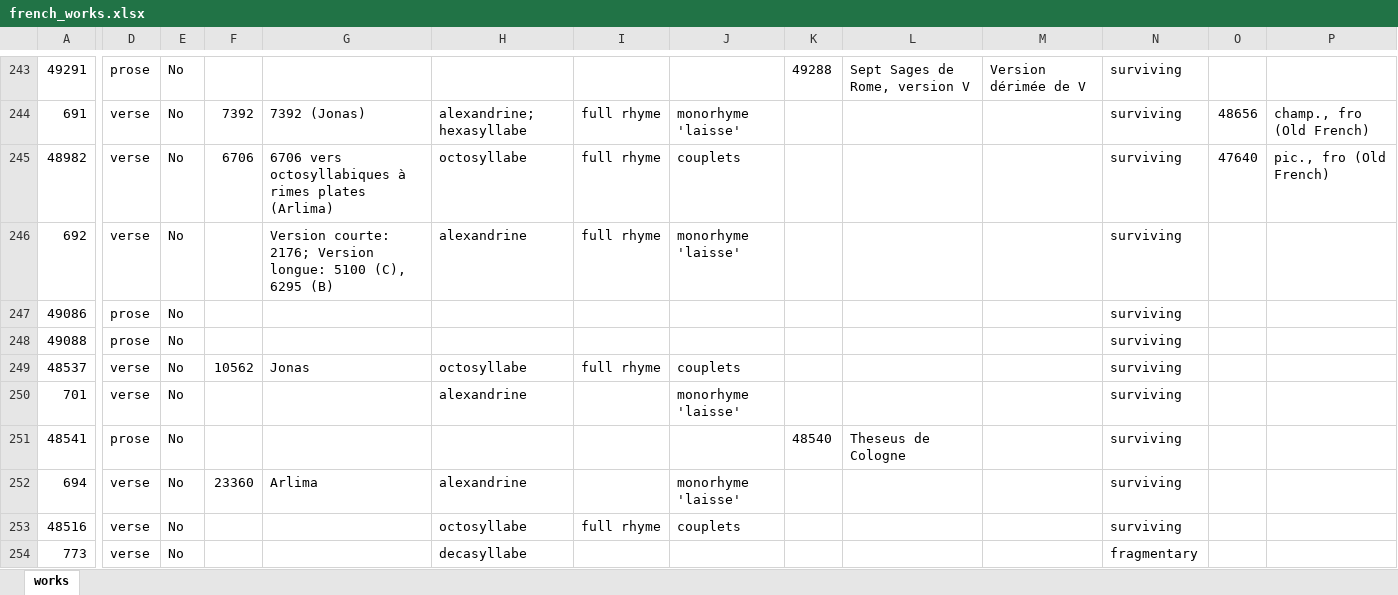
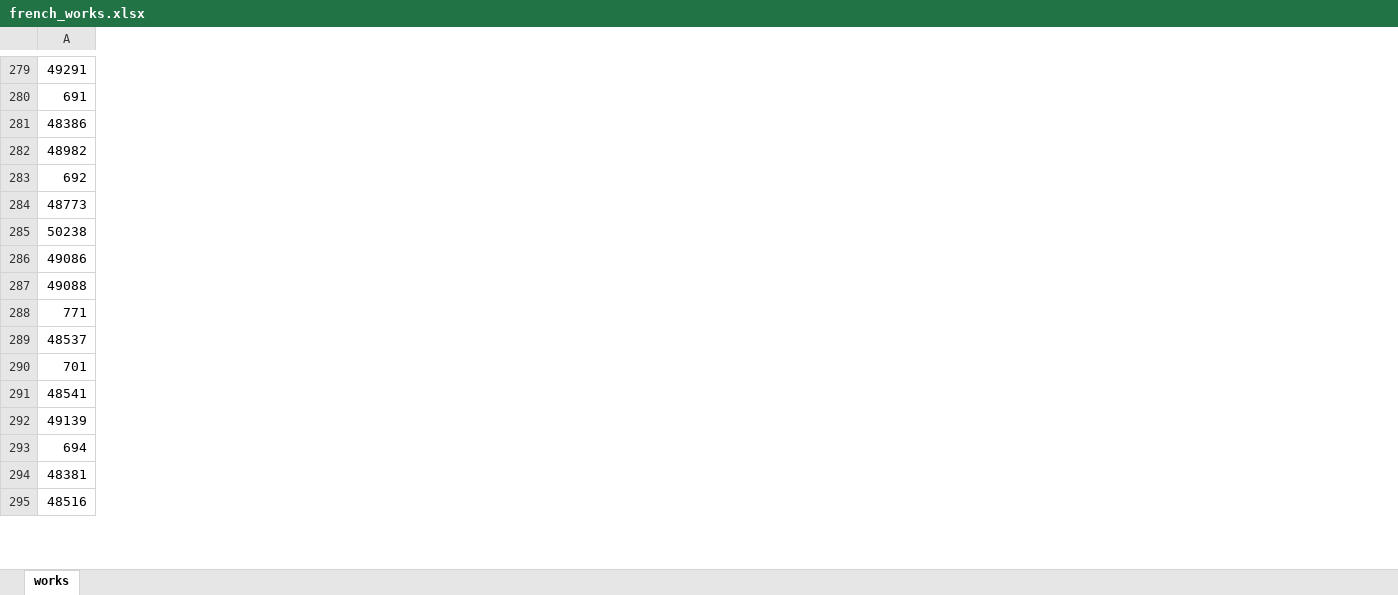
Before and after one commit to mikekestemont/mitueberlierung, an Excel workbook: data/french_works.xlsx, sheet works, drawn as a sheet; only a part is shown, gaps mark what is left out; values as stored, in another font and other column widths than the file's, no borders; removed rows and columns are numbered as before the commit, all else as after; rows hold the shown columns only; the diff covers the shown part only; the diff names each change by its address in the sheet, - before the commit and + after, or states it on an @@ line.

```diff
--- a/data/french_works.xlsx (sheet works)
+++ b/data/french_works.xlsx (sheet works)
-column D, rows 243-253: prose | verse | verse | verse | prose | prose | verse | verse | prose | verse | verse
-column E, rows 243-253: all No
-column F, rows 244-252: 7392 | 6706 |  |  |  | 10562 |  |  | 23360
-column G, rows 244-252: 7392 (Jonas) | 6706 vers octosyllabiques à rimes plates (Arlima) | Version courte: 2176; Version longue: 5100 (C), 6295 (B) |  |  | Jonas |  |  | Arlima
-column H, rows 244-253: alexandrine; hexasyllabe | octosyllabe | alexandrine |  |  | octosyllabe | alexandrine |  | alexandrine | octosyllabe
-column I, rows 244-253: full rhyme | full rhyme | full rhyme |  |  | full rhyme |  |  |  | full rhyme
-column J, rows 244-253: monorhyme 'laisse' | couplets | monorhyme 'laisse' |  |  | couplets | monorhyme 'laisse' |  | monorhyme 'laisse' | couplets
-column K, rows 243-251: 49288 |  |  |  |  |  |  |  | 48540
-column L, rows 243-251: Sept Sages de Rome, version V |  |  |  |  |  |  |  | Theseus de Cologne
-column M, row 243: Version dérimée de V
-column N, rows 243-253: all surviving
-column O, rows 244-245: 48656 | 47640
-column P, rows 244-245: champ., fro (Old French) | pic., fro (Old French)
@@ row 309 moved to row 281: 48386 @@
@@ row 293 moved to row 284: 48773 @@
@@ row 16 moved to row 285: 50238 @@
+row 288: 771
@@ row 17 moved to row 292: 49139 @@
@@ row 254 moved to row 96: 773 @@
```
Also changed, not shown: 11 added rows, 12 removed rows, 53 moved rows, 12 removed columns and 15 edited cells elsewhere in this sheet, data/french_works_EdB.xlsx, data/german_works_EdB.xlsx, 8 other files.
